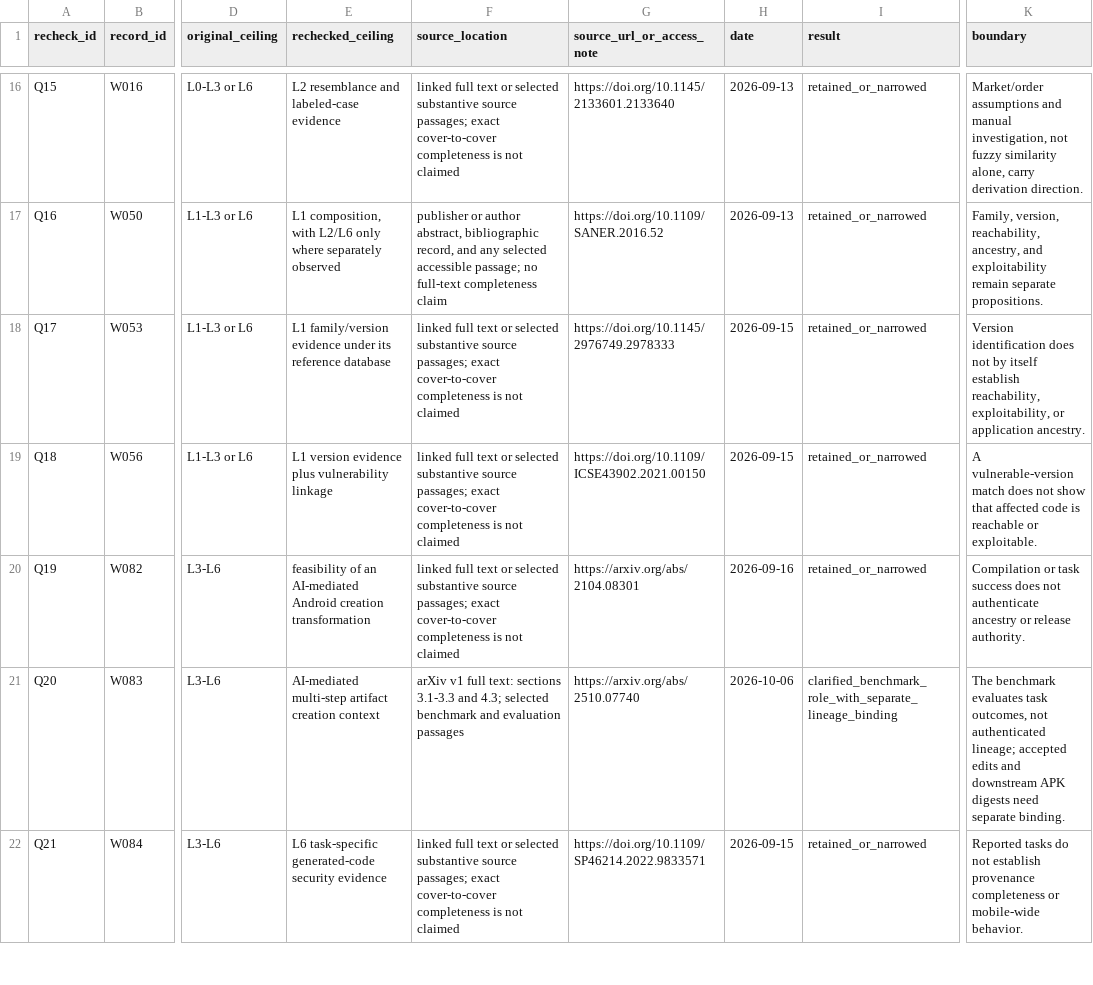
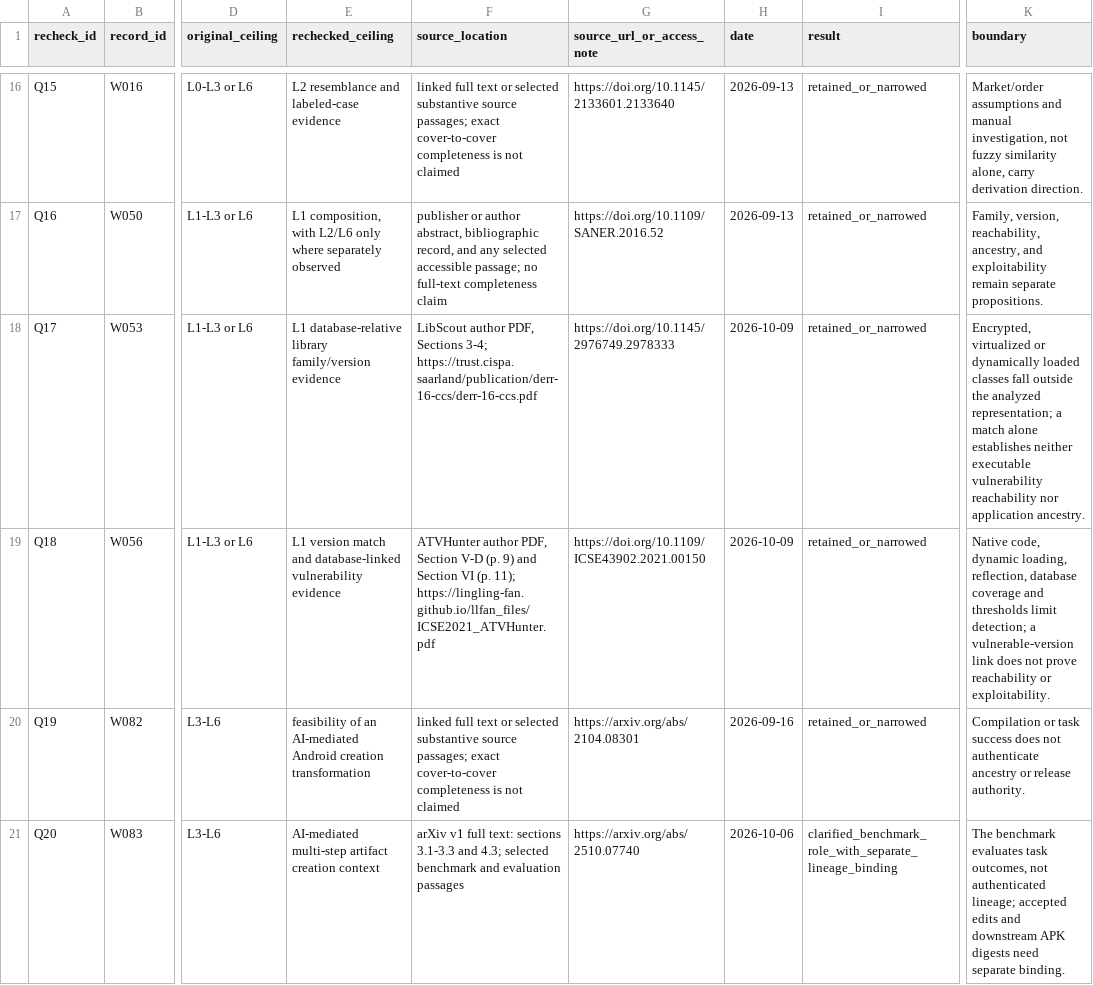
Before and after one commit to Haoyi-Zhang/AndroidEvidence, a CSV file: data/source_rechecks.csv, drawn as a sheet; only a part is shown, gaps mark what is left out; the shorter side is filled out with more unchanged rows; the diff names each change by its address in the sheet, - before the commit and + after, or states it on an @@ line.

```diff
--- a/data/source_rechecks.csv
+++ b/data/source_rechecks.csv
-E18 (rechecked_ceiling): L1 family/version evidence under its reference database
+E18 (rechecked_ceiling): L1 database-relative library family/version evidence
-F18 (source_location): linked full text or selected substantive source passages; exact cover-to-cover completeness is not claimed
+F18 (source_location): LibScout author PDF, Sections 3-4; https://trust.cispa.saarland/publication/derr-16-ccs/derr-16-ccs.pdf
-H18:H19 (date): 2026-09-15
+H18:H19 (date): 2026-10-09
-K18 (boundary): Version identification does not by itself establish reachability, exploitability, or application ancestry.
+K18 (boundary): Encrypted, virtualized or dynamically loaded classes fall outside the analyzed representation; a match alone establishes neither executable vulnerability reachability nor application ancestry.
-E19 (rechecked_ceiling): L1 version evidence plus vulnerability linkage
+E19 (rechecked_ceiling): L1 version match and database-linked vulnerability evidence
-F19 (source_location): linked full text or selected substantive source passages; exact cover-to-cover completeness is not claimed
+F19 (source_location): ATVHunter author PDF, Section V-D (p. 9) and Section VI (p. 11); https://lingling-fan.github.io/llfan_files/ICSE2021_ATVHunter.pdf
-K19 (boundary): A vulnerable-version match does not show that affected code is reachable or exploitable.
+K19 (boundary): Native code, dynamic loading, reflection, database coverage and thresholds limit detection; a vulnerable-version link does not prove reachability or exploitability.
```
Also changed, not shown: data/source_locations.csv, data/study_extractions.csv.
